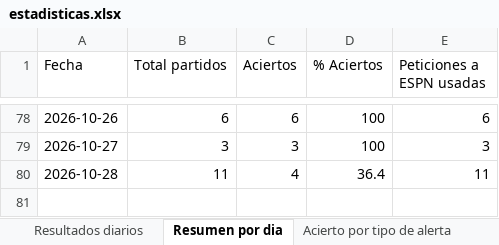
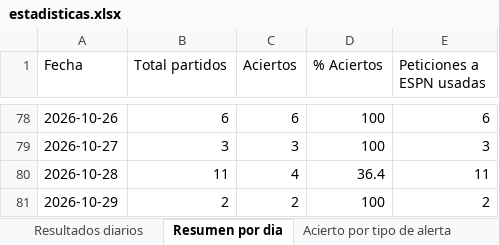
Before and after one commit to erikolivo/alertas-apuestas-espn, an Excel workbook: data/estadisticas.xlsx, sheet Resumen por dia, drawn as a sheet; only a part is shown, gaps mark what is left out; values as stored, in another font and other column widths than the file's, no borders; the diff names each change by its address in the sheet, - before the commit and + after, or states it on an @@ line.

```diff
--- a/data/estadisticas.xlsx (sheet Resumen por dia)
+++ b/data/estadisticas.xlsx (sheet Resumen por dia)
+row 81: 2026-10-29 | 2 | 2 | 100 | 2
```
Also changed, not shown: sheet Resultados diarios, sheet Acierto por tipo de alerta, 5 other files.
